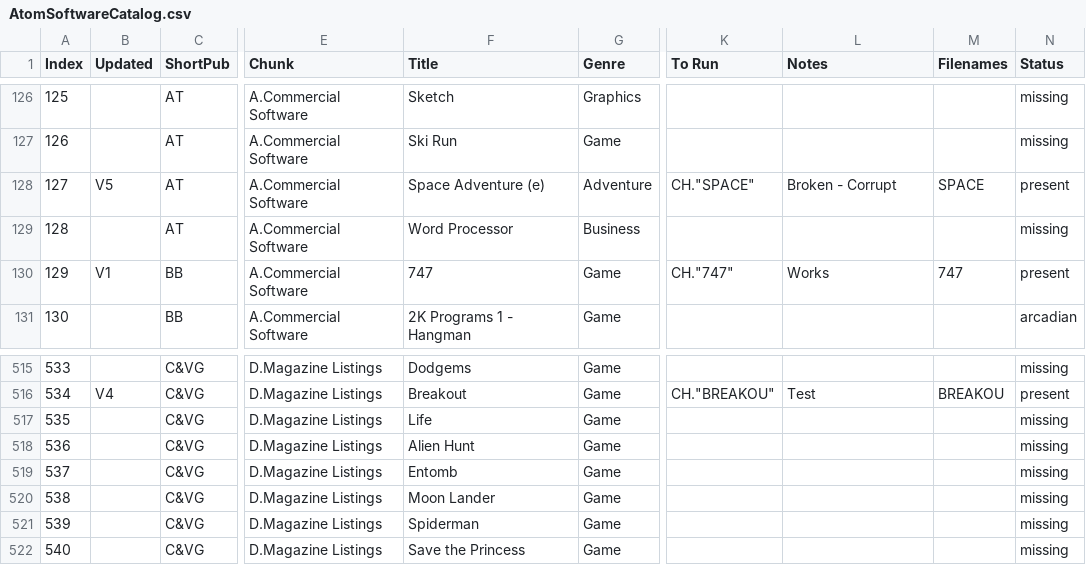
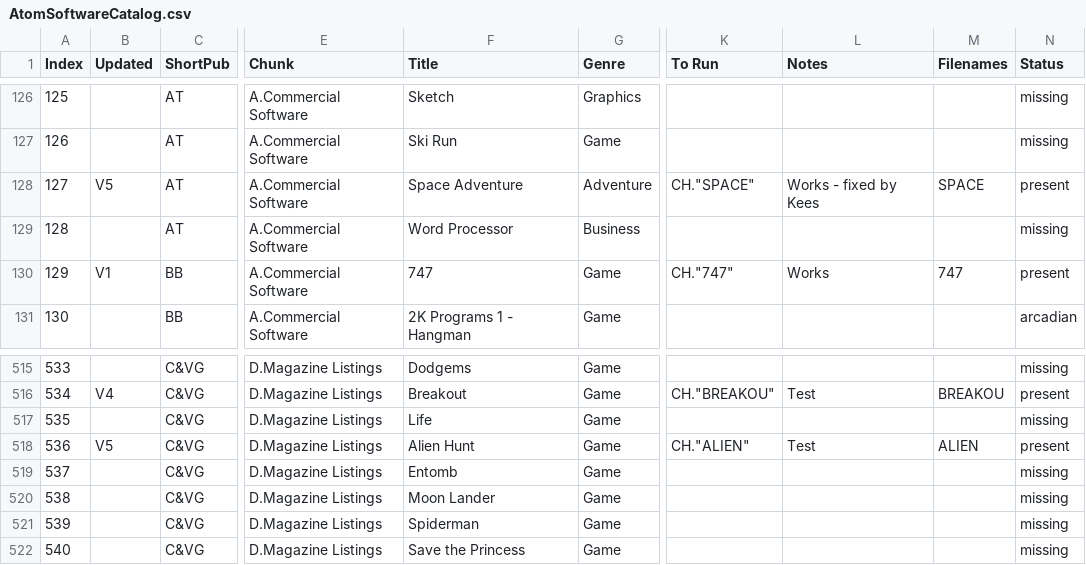
Before and after one commit to hoglet67/AtomSoftwareArchive, a CSV file: catalog/AtomSoftwareCatalog.csv, drawn as a sheet; only a part is shown, gaps mark what is left out; the diff names each change by its address in the sheet, - before the commit and + after, or states it on an @@ line.

Commit message:
Added Alien Hunt to the catalog

```diff
--- a/catalog/AtomSoftwareCatalog.csv
+++ b/catalog/AtomSoftwareCatalog.csv
-F128 (Title): Space Adventure (e)
+F128 (Title): Space Adventure
-L128 (Notes): Broken - Corrupt
+L128 (Notes): Works - fixed by Kees
-B518 (Updated): (empty)
+B518 (Updated): V5
-K518 (To Run): (empty)
+K518 (To Run): CH."ALIEN"
-L518 (Notes): (empty)
+L518 (Notes): Test
-M518 (Filenames): (empty)
+M518 (Filenames): ALIEN
-N518 (Status): missing
+N518 (Status): present
```
